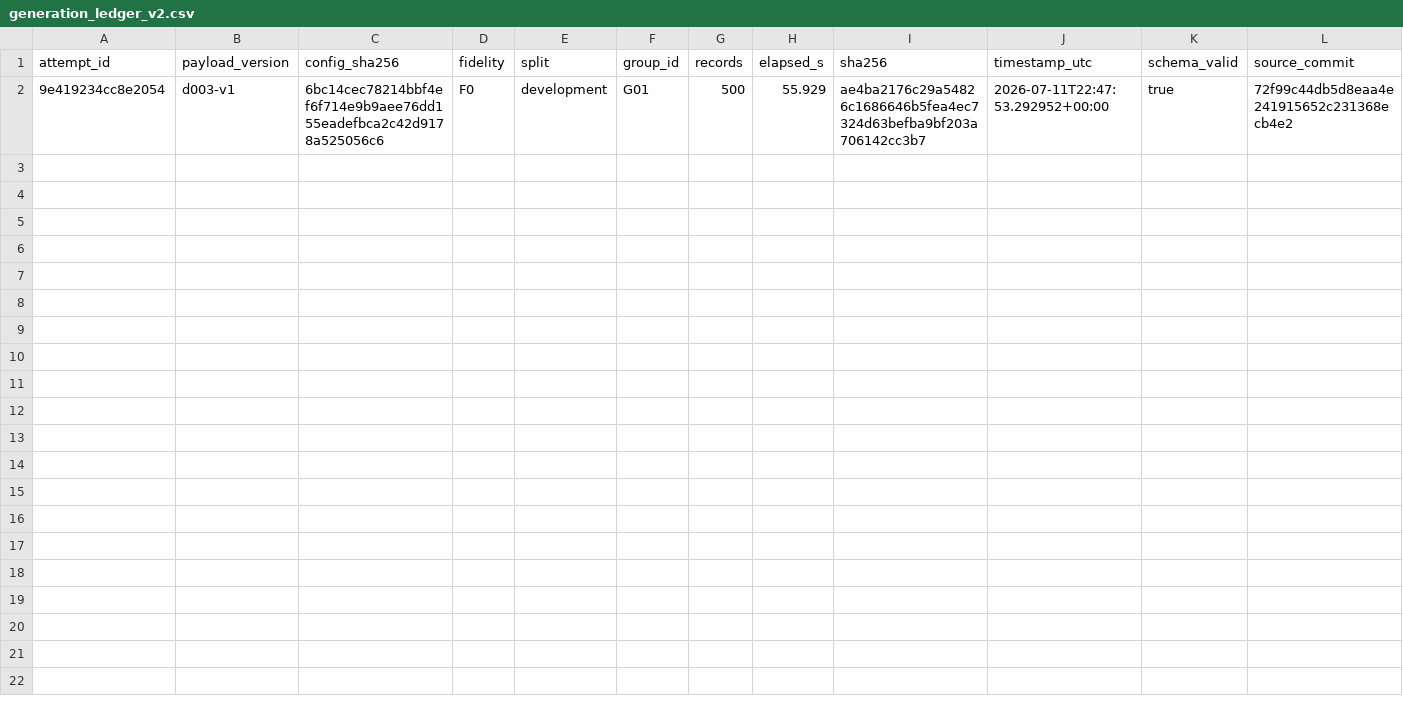
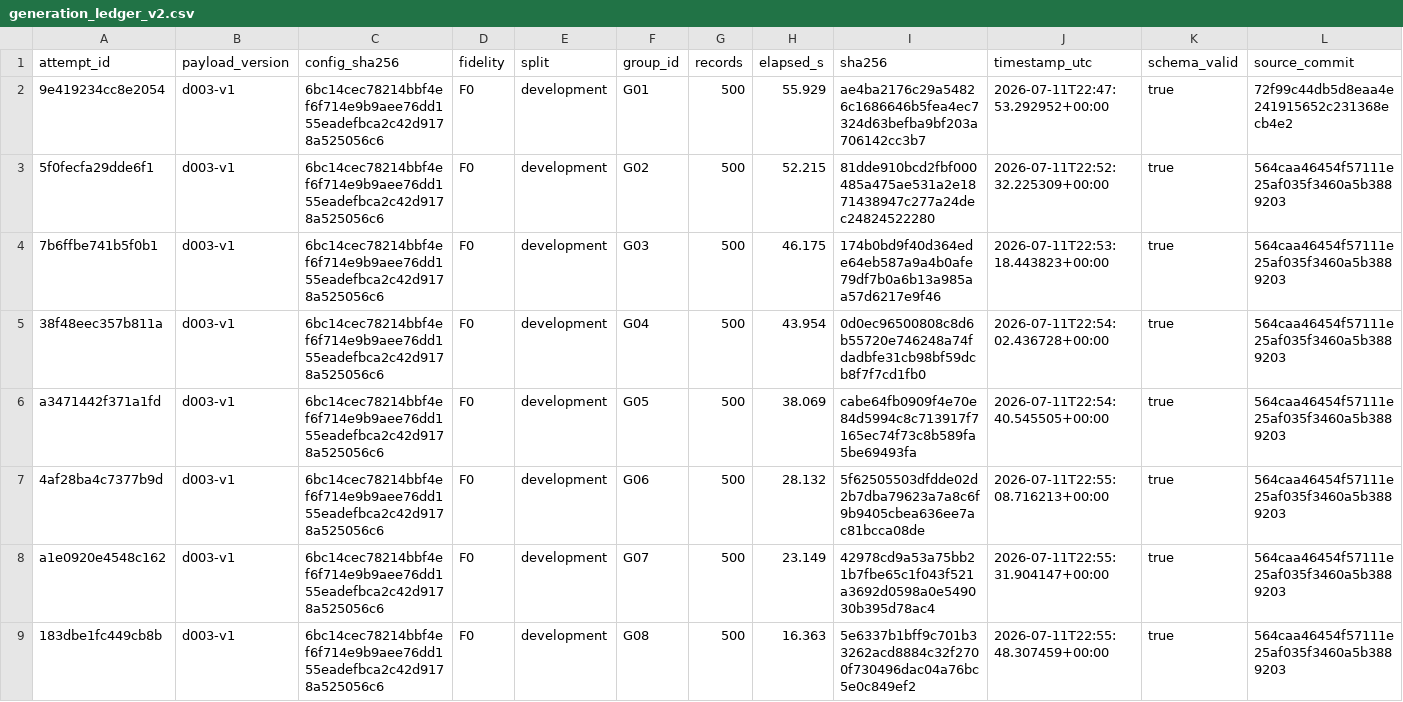
Before and after one commit to taechasith/QMLforArtemisIV, a CSV file: data/processed/simulator/scenarios/generation_ledger_v2.csv, drawn as a sheet; only a part is shown; the diff covers the shown part only.

Commit message:
Complete and audit corrected F0 scenario campaign

```diff
--- a/data/processed/simulator/scenarios/generation_ledger_v2.csv
+++ b/data/processed/simulator/scenarios/generation_ledger_v2.csv
@@ -2 +2,8 @@ attempt_id,payload_version,config_sha256,fidelity,split,group_id,records,elapsed
 9e419234cc8e2054,d003-v1,6bc14cec78214bbf4ef6f714e9b9aee76dd155eadefbca2c42d9178a525056c6,F0,development,G01,500,55.929,ae4ba2176c29a54826c1686646b5fea4ec7324d63befba9bf203a706142cc3b7,2026-07-11T22:47:53.292952+00:00,true,72f99c44db5d8eaa4e241915652c231368ecb4e2
+5f0fecfa29dde6f1,d003-v1,6bc14cec78214bbf4ef6f714e9b9aee76dd155eadefbca2c42d9178a525056c6,F0,development,G02,500,52.215,81dde910bcd2fbf000485a475ae531a2e1871438947c277a24dec24824522280,2026-07-11T22:52:32.225309+00:00,true,564caa46454f57111e25af035f3460a5b3889203
+7b6ffbe741b5f0b1,d003-v1,6bc14cec78214bbf4ef6f714e9b9aee76dd155eadefbca2c42d9178a525056c6,F0,development,G03,500,46.175,174b0bd9f40d364ede64eb587a9a4b0afe79df7b0a6b13a985aa57d6217e9f46,2026-07-11T22:53:18.443823+00:00,true,564caa46454f57111e25af035f3460a5b3889203
+38f48eec357b811a,d003-v1,6bc14cec78214bbf4ef6f714e9b9aee76dd155eadefbca2c42d9178a525056c6,F0,development,G04,500,43.954,0d0ec96500808c8d6b55720e746248a74fdadbfe31cb98bf59dcb8f7f7cd1fb0,2026-07-11T22:54:02.436728+00:00,true,564caa46454f57111e25af035f3460a5b3889203
+a3471442f371a1fd,d003-v1,6bc14cec78214bbf4ef6f714e9b9aee76dd155eadefbca2c42d9178a525056c6,F0,development,G05,500,38.069,cabe64fb0909f4e70e84d5994c8c713917f7165ec74f73c8b589fa5be69493fa,2026-07-11T22:54:40.545505+00:00,true,564caa46454f57111e25af035f3460a5b3889203
+4af28ba4c7377b9d,d003-v1,6bc14cec78214bbf4ef6f714e9b9aee76dd155eadefbca2c42d9178a525056c6,F0,development,G06,500,28.132,5f62505503dfdde02d2b7dba79623a7a8c6f9b9405cbea636ee7ac81bcca08de,2026-07-11T22:55:08.716213+00:00,true,564caa46454f57111e25af035f3460a5b3889203
+a1e0920e4548c162,d003-v1,6bc14cec78214bbf4ef6f714e9b9aee76dd155eadefbca2c42d9178a525056c6,F0,development,G07,500,23.149,42978cd9a53a75bb21b7fbe65c1f043f521a3692d0598a0e549030b395d78ac4,2026-07-11T22:55:31.904147+00:00,true,564caa46454f57111e25af035f3460a5b3889203
+183dbe1fc449cb8b,d003-v1,6bc14cec78214bbf4ef6f714e9b9aee76dd155eadefbca2c42d9178a525056c6,F0,development,G08,500,16.363,5e6337b1bff9c701b33262acd8884c32f2700f730496dac04a76bc5e0c849ef2,2026-07-11T22:55:48.307459+00:00,true,564caa46454f57111e25af035f3460a5b3889203
```
Also changed, not shown: 6 added rows elsewhere in this file, artifacts/research_figures/figure_registry.csv, 29 other files.
